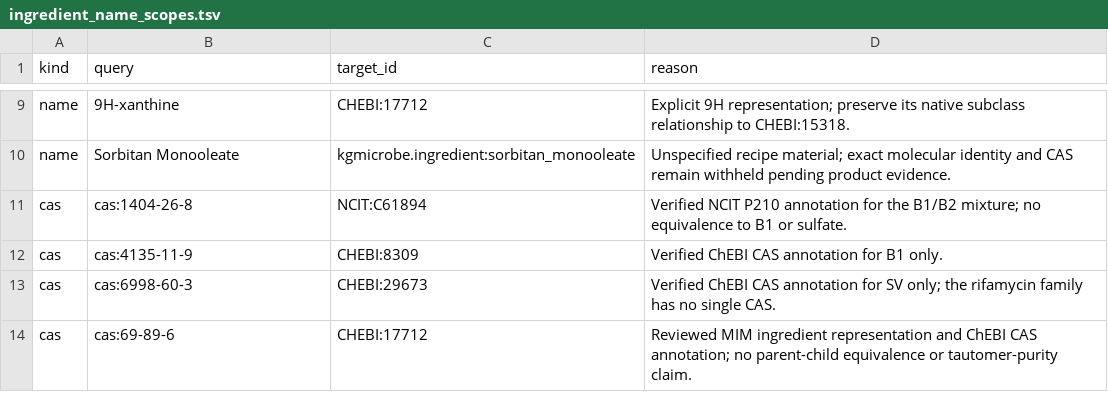
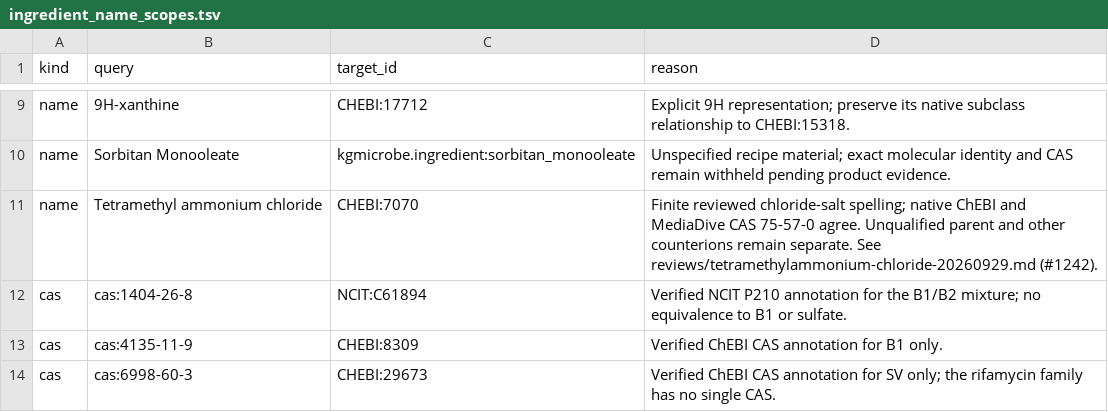
Before and after one commit to Knowledge-Graph-Hub/kg-microbe, a TSV file: mappings/ingredient_name_scopes.tsv, drawn as a sheet; only a part is shown, gaps mark what is left out; the shorter side is filled out with more unchanged rows; the diff names each change by its address in the sheet, - before the commit and + after, or states it on an @@ line.

```diff
--- a/mappings/ingredient_name_scopes.tsv
+++ b/mappings/ingredient_name_scopes.tsv
+row 11: name | Tetramethyl ammonium chloride | CHEBI:7070 | Finite reviewed chloride-salt spelling; native ChEBI and MediaDive CAS 75-57-0 agree. Unqualified parent and other counterions remain separate. See reviews/tetramethylammonium-chloride-20260929.md (#1242).
```
Also changed, not shown: mappings/ingredient_identity_exclusions.tsv, 8 other files.
